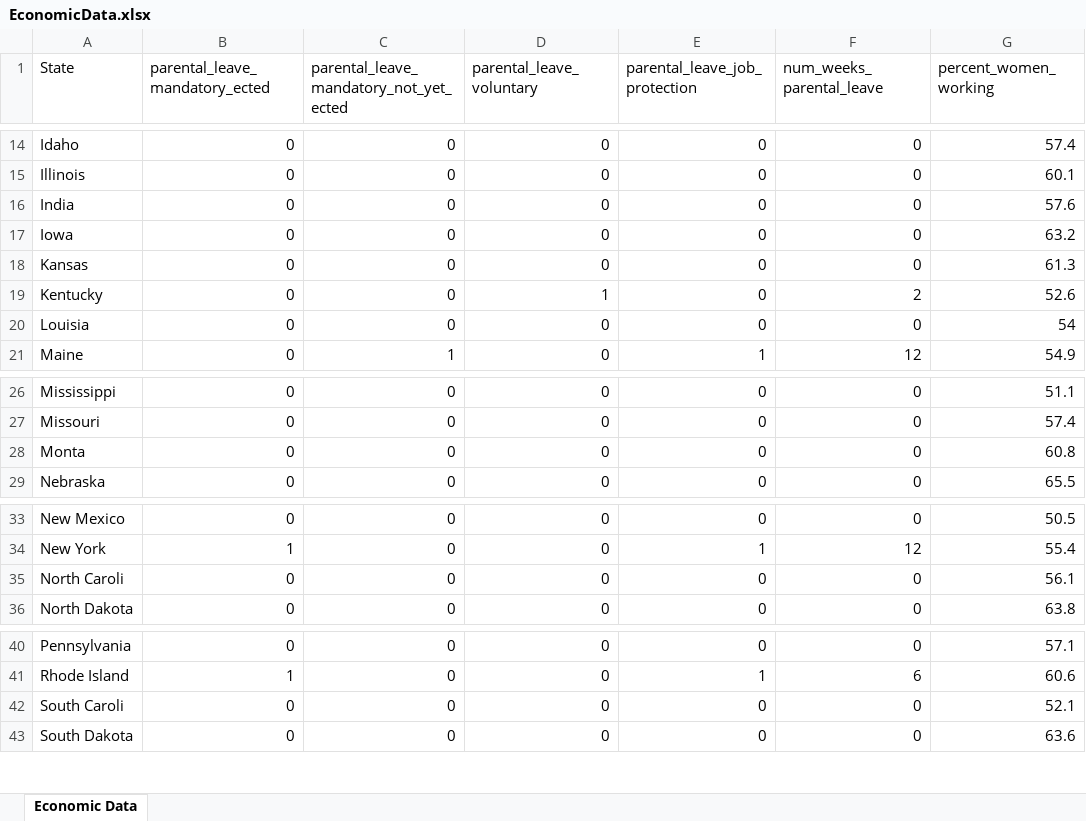
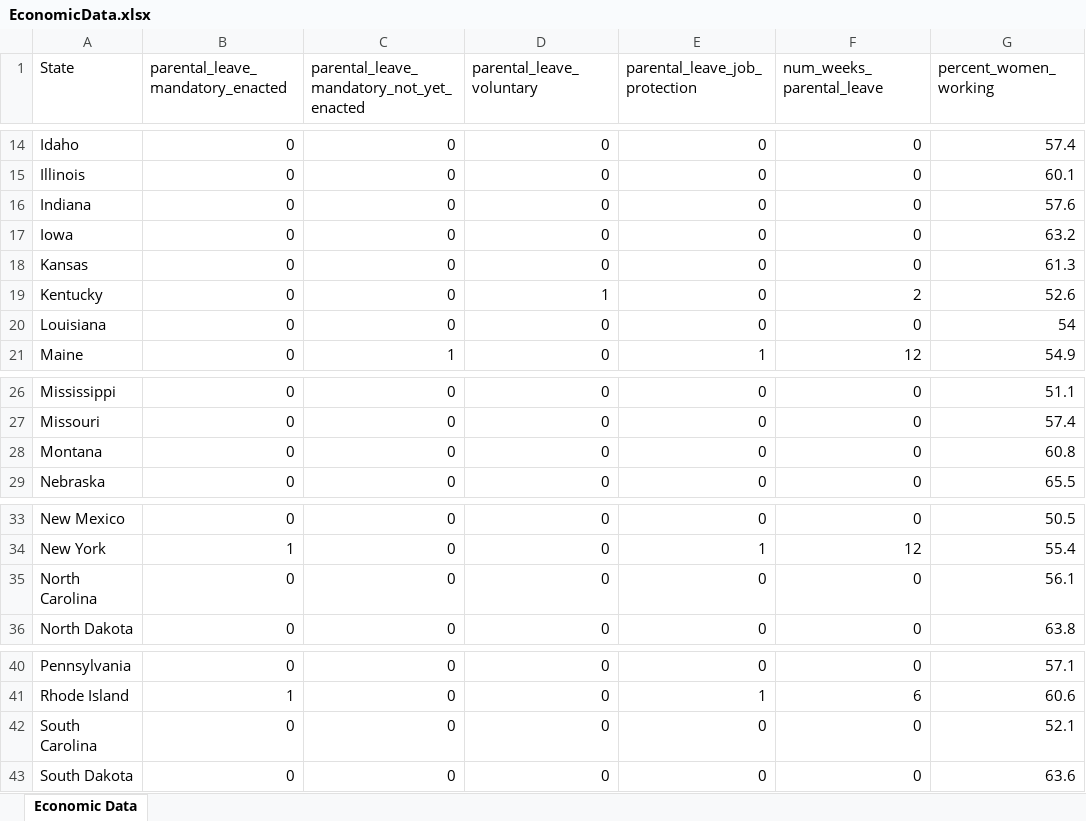
Before and after one commit to data-vs-dogma/researchpaper, an Excel workbook: data/raw_data/EconomicData.xlsx, sheet Economic Data, drawn as a sheet; only a part is shown, gaps mark what is left out; values as stored, in another font and other column widths than the file's, no borders; charts and pictures not drawn; the diff names each change by its address in the sheet, - before the commit and + after, or states it on an @@ line.

```diff
--- a/data/raw_data/EconomicData.xlsx (sheet Economic Data)
+++ b/data/raw_data/EconomicData.xlsx (sheet Economic Data)
-B1: parental_leave_mandatory_ected
+B1: parental_leave_mandatory_enacted
-C1: parental_leave_mandatory_not_yet_ected
+C1: parental_leave_mandatory_not_yet_enacted
-A16 (State): India
+A16 (State): Indiana
-A20 (State): Louisia
+A20 (State): Louisiana
-A28 (State): Monta
+A28 (State): Montana
-A35 (State): North Caroli
+A35 (State): North Carolina
-A42 (State): South Caroli
+A42 (State): South Carolina
```
Also changed, not shown: charts or pictures, data/raw_data/HealthData.xlsx, data/raw_data/PolicyData.xlsx, 6 other files.
